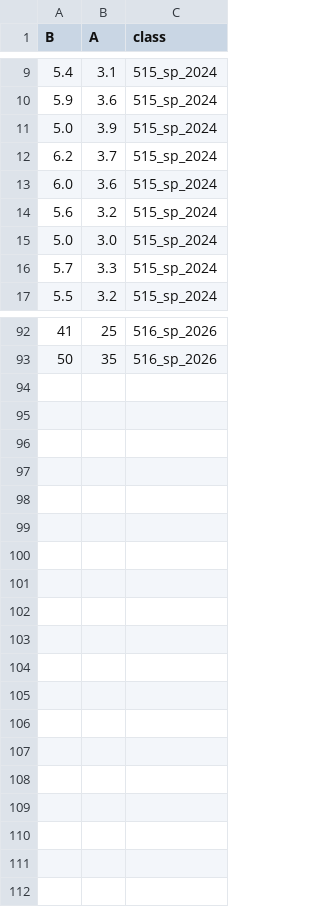
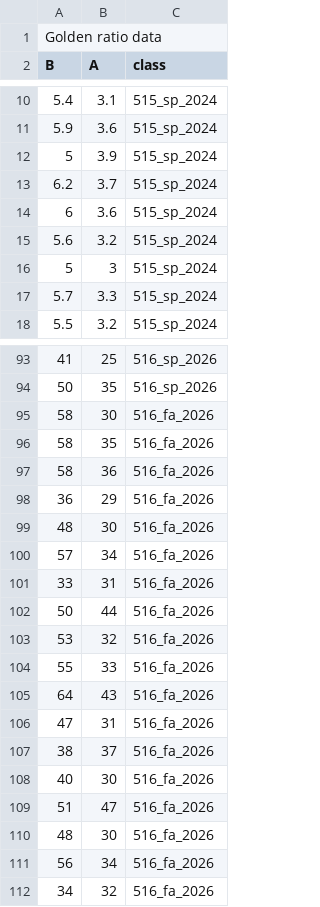
Before and after one commit to gregorkb/gregorkb.github.io, a CSV file: data/golden_ratio_combined.csv, drawn as a sheet; only a part is shown, gaps mark what is left out; the diff covers the shown part only.

Commit message:
update data file

```diff
--- a/data/golden_ratio_combined.csv
+++ b/data/golden_ratio_combined.csv
@@ -1 +1,2 @@
+Golden ratio data,,
 B,A,class
@@ -10,7 +11,7 @@ B,A,class
 5.9,3.6,515_sp_2024
-5.0,3.9,515_sp_2024
+5,3.9,515_sp_2024
 6.2,3.7,515_sp_2024
-6.0,3.6,515_sp_2024
+6,3.6,515_sp_2024
 5.6,3.2,515_sp_2024
-5.0,3.0,515_sp_2024
+5,3,515_sp_2024
 5.7,3.3,515_sp_2024
@@ -93 +94,19 @@ B,A,class
 50,35,516_sp_2026
+58,30,516_fa_2026
+58,35,516_fa_2026
+58,36,516_fa_2026
+36,29,516_fa_2026
+48,30,516_fa_2026
+57,34,516_fa_2026
+33,31,516_fa_2026
+50,44,516_fa_2026
+53,32,516_fa_2026
+55,33,516_fa_2026
+64,43,516_fa_2026
+47,31,516_fa_2026
+38,37,516_fa_2026
+40,30,516_fa_2026
+51,47,516_fa_2026
+48,30,516_fa_2026
+56,34,516_fa_2026
+34,32,516_fa_2026
```
Also changed, not shown: 2 added rows, 2 removed rows and 2 edited cells elsewhere in this file, 1 other file.
